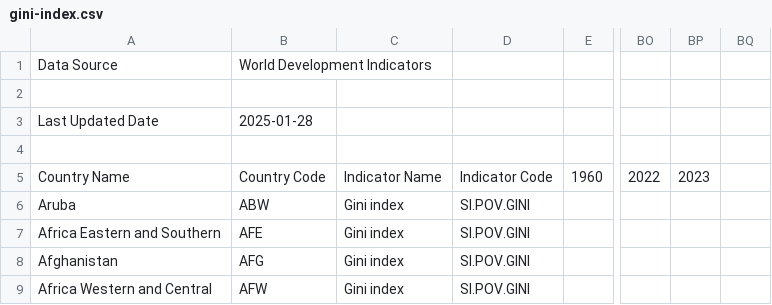
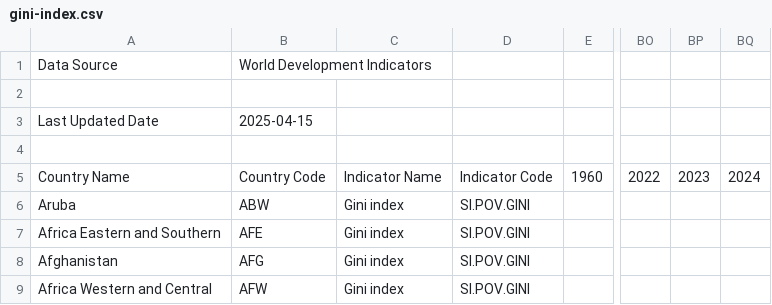
Before and after one commit to datasets/gini-index, a CSV file: archive/gini-index.csv, drawn as a sheet; only a part is shown, gaps mark what is left out; the diff names each change by its address in the sheet, - before the commit and + after, or states it on an @@ line.

```diff
--- a/archive/gini-index.csv
+++ b/archive/gini-index.csv
-B3: 2025-01-28
+B3: 2025-04-15
-BQ5: (empty)
+BQ5: 2024
```
